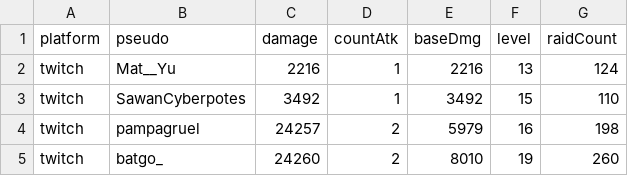
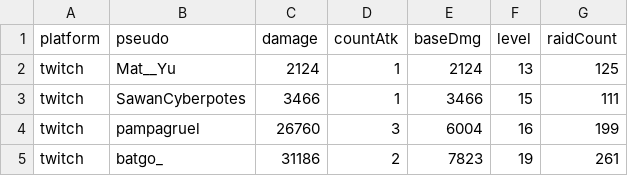
Before and after one commit to MythMega/mythmega.github.io, a CSV file: pokedexLive/assets/data/RaidStats.csv, drawn as a sheet.

```diff
--- a/pokedexLive/assets/data/RaidStats.csv
+++ b/pokedexLive/assets/data/RaidStats.csv
@@ -1,5 +1,5 @@
 platform;pseudo;damage;countAtk;baseDmg;level;raidCount
-twitch;Mat__Yu;2216;1;2216;13;124
-twitch;SawanCyberpotes;3492;1;3492;15;110
-twitch;pampagruel;24257;2;5979;16;198
-twitch;batgo_;24260;2;8010;19;260
+twitch;Mat__Yu;2124;1;2124;13;125
+twitch;SawanCyberpotes;3466;1;3466;15;111
+twitch;pampagruel;26760;3;6004;16;199
+twitch;batgo_;31186;2;7823;19;261
```
Also changed, not shown: 2 other files.
